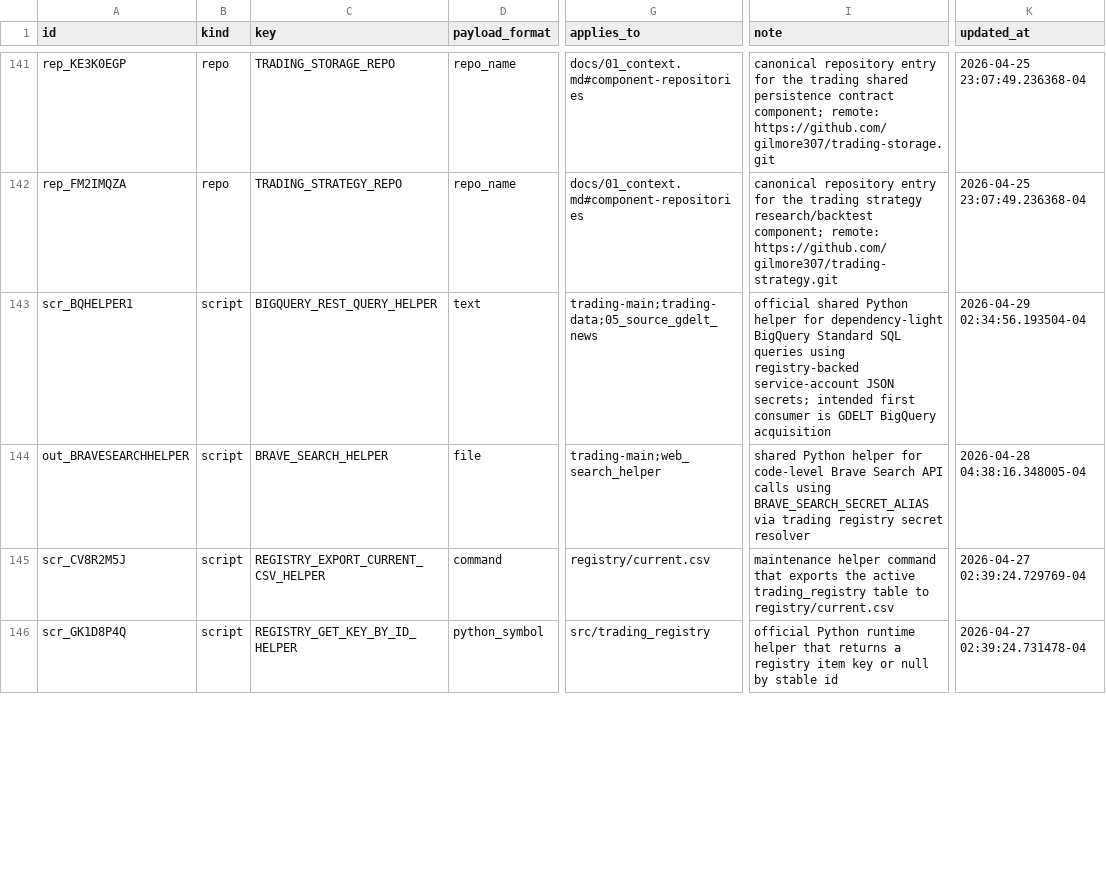
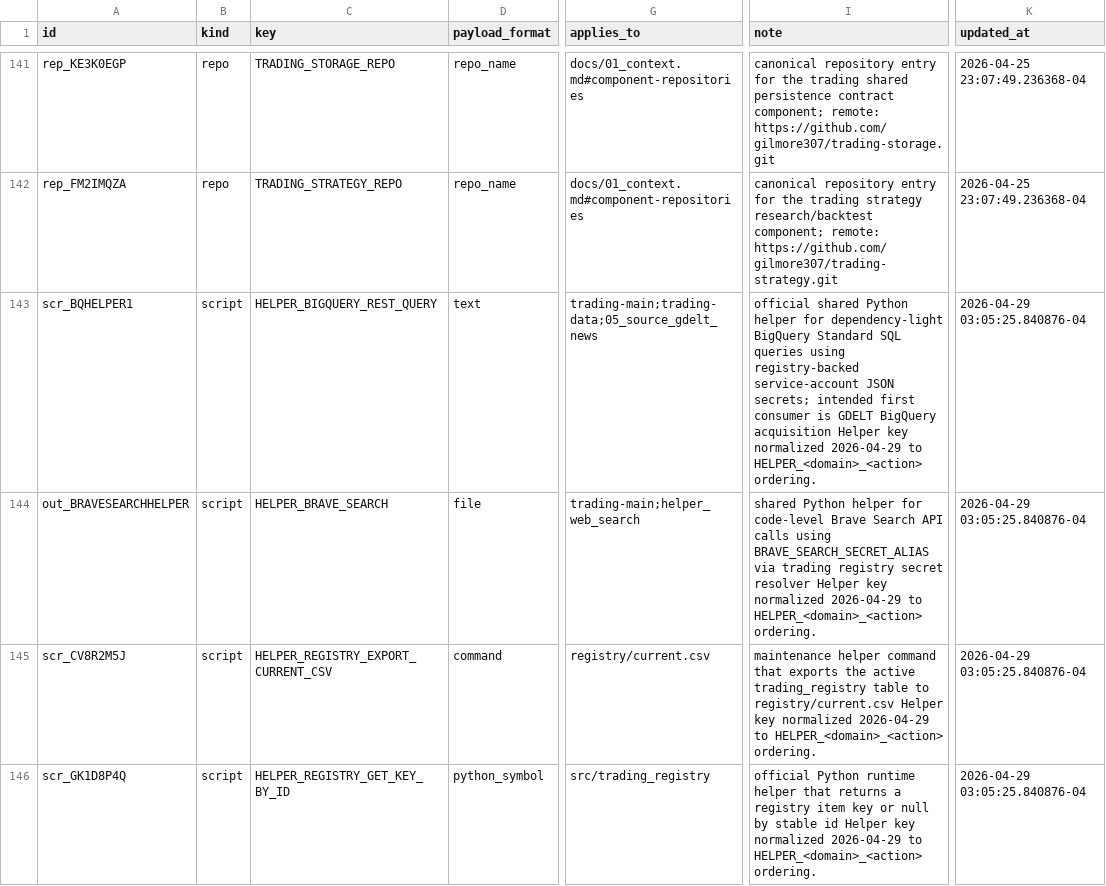
Before and after one commit to gilmore307/trading-manager, a CSV file: registry/current.csv, drawn as a sheet; only a part is shown, gaps mark what is left out; the diff covers the shown part only; the diff names each change by its address in the sheet, - before the commit and + after, or states it on an @@ line.

Commit message:
Prefix helper script registry keys

```diff
--- a/registry/current.csv
+++ b/registry/current.csv
-C143 (key): BIGQUERY_REST_QUERY_HELPER
+C143 (key): HELPER_BIGQUERY_REST_QUERY
-I143 (note): …BigQuery acquisition
+I143 (note): …BigQuery acquisition Helper key normalized 2026-04-29 to HELPER_<domain>_<action> ordering.
-K143 (updated_at): 2026-04-29 02:34:56.193504-04
+K143 (updated_at): 2026-04-29 03:05:25.840876-04
-C144 (key): BRAVE_SEARCH_HELPER
+C144 (key): HELPER_BRAVE_SEARCH
-G144 (applies_to): trading-main;web_search_helper
+G144 (applies_to): trading-main;helper_web_search
-I144 (note): …secret resolver
+I144 (note): …secret resolver Helper key normalized 2026-04-29 to HELPER_<domain>_<action> ordering.
-K144 (updated_at): 2026-04-28 04:38:16.348005-04
+K144 (updated_at): 2026-04-29 03:05:25.840876-04
-C145 (key): REGISTRY_EXPORT_CURRENT_CSV_HELPER
+C145 (key): HELPER_REGISTRY_EXPORT_CURRENT_CSV
-I145 (note): …to registry/current.csv
+I145 (note): …to registry/current.csv Helper key normalized 2026-04-29 to HELPER_<domain>_<action> ordering.
-K145 (updated_at): 2026-04-27 02:39:24.729769-04
+K145 (updated_at): 2026-04-29 03:05:25.840876-04
-C146 (key): REGISTRY_GET_KEY_BY_ID_HELPER
+C146 (key): HELPER_REGISTRY_GET_KEY_BY_ID
-I146 (note): …stable id
+I146 (note): …stable id Helper key normalized 2026-04-29 to HELPER_<domain>_<action> ordering.
-K146 (updated_at): 2026-04-27 02:39:24.731478-04
+K146 (updated_at): 2026-04-29 03:05:25.840876-04
```
Also changed, not shown: 9 edited cells elsewhere in this file, 5 other files.
